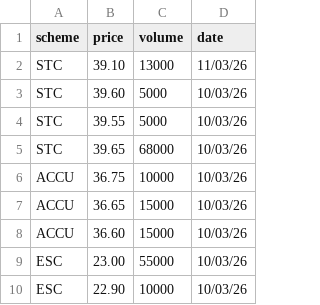
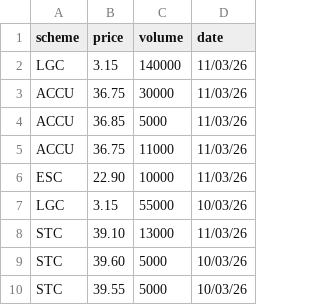
Before and after one commit to nwbort/lgc-forward-prices, a CSV file: spot_trades.csv, drawn as a sheet; removed rows and columns are numbered as before the commit, all else as after; the diff names each change by its address in the sheet, - before the commit and + after, or states it on an @@ line.

```diff
--- a/spot_trades.csv
+++ b/spot_trades.csv
+row 2: LGC | 3.15 | 140000 | 11/03/26
+row 3: ACCU | 36.75 | 30000 | 11/03/26
+row 4: ACCU | 36.85 | 5000 | 11/03/26
+row 5: ACCU | 36.75 | 11000 | 11/03/26
+row 6: ESC | 22.90 | 10000 | 11/03/26
+row 7: LGC | 3.15 | 55000 | 10/03/26
-row 5: STC | 39.65 | 68000 | 10/03/26
-row 6: ACCU | 36.75 | 10000 | 10/03/26
-row 7: ACCU | 36.65 | 15000 | 10/03/26
-row 8: ACCU | 36.60 | 15000 | 10/03/26
-row 9: ESC | 23.00 | 55000 | 10/03/26
-row 10: ESC | 22.90 | 10000 | 10/03/26
```
Also changed, not shown: forward_trades.csv.
